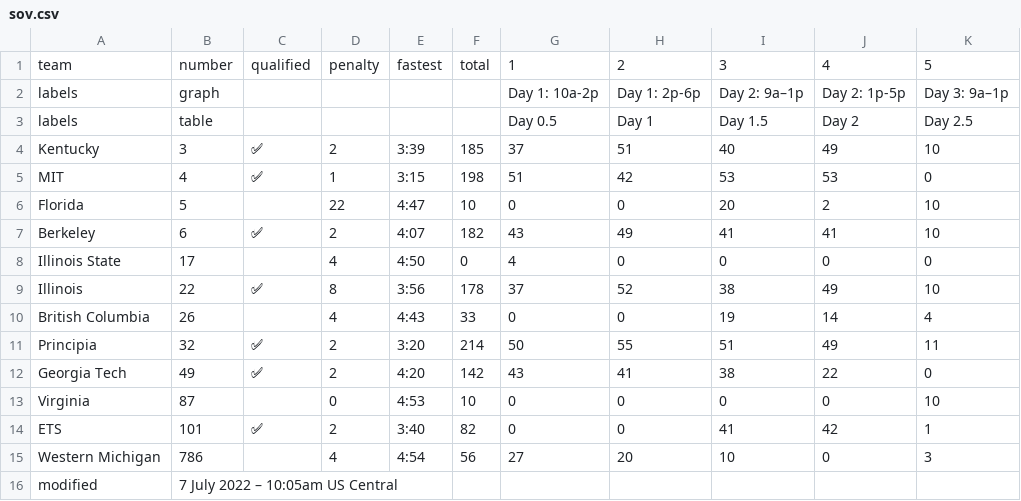
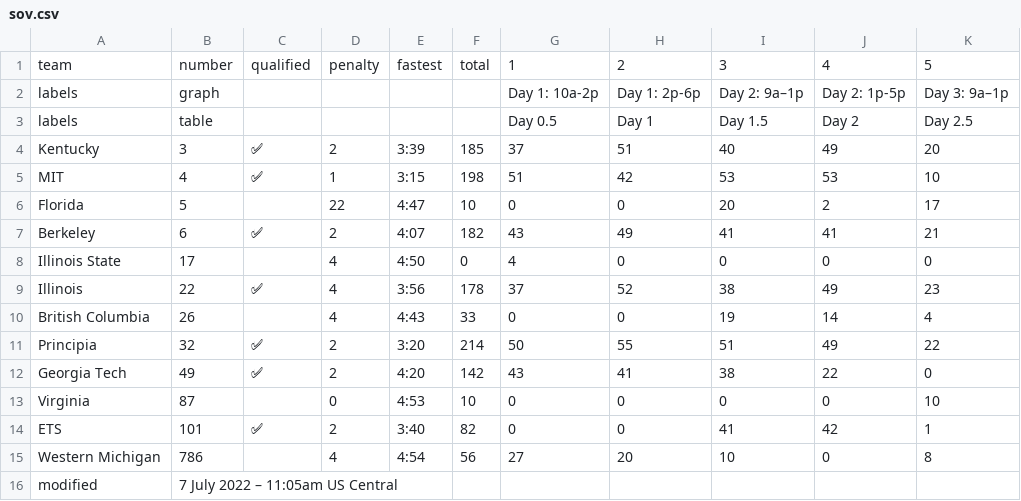
Before and after one commit to jtmullen/asc-fsgp-2022-results, a CSV file: _data/fsgp/sov.csv, drawn as a sheet.

```diff
--- a/_data/fsgp/sov.csv
+++ b/_data/fsgp/sov.csv
@@ -3,10 +3,10 @@ labels,graph,,,,,Day 1: 10a-2p,Day 1: 2p-6p,Day 2: 9a–1p,Day 2: 1p-5p,Day 3: 9
 labels,table,,,,,Day 0.5,Day 1,Day 1.5,Day 2,Day 2.5
-Kentucky,3,✅,2,3:39,185,37,51,40,49,10
-MIT,4,✅,1,3:15,198,51,42,53,53,0
-Florida,5,,22,4:47,10,0,0,20,2,10
-Berkeley,6,✅,2,4:07,182,43,49,41,41,10
+Kentucky,3,✅,2,3:39,185,37,51,40,49,20
+MIT,4,✅,1,3:15,198,51,42,53,53,10
+Florida,5,,22,4:47,10,0,0,20,2,17
+Berkeley,6,✅,2,4:07,182,43,49,41,41,21
 Illinois State,17,,4,4:50,0,4,0,0,0,0
-Illinois,22,✅,8,3:56,178,37,52,38,49,10
+Illinois,22,✅,4,3:56,178,37,52,38,49,23
 British Columbia,26,,4,4:43,33,0,0,19,14,4
-Principia,32,✅,2,3:20,214,50,55,51,49,11
+Principia,32,✅,2,3:20,214,50,55,51,49,22
 Georgia Tech,49,✅,2,4:20,142,43,41,38,22,0
@@ -14,3 +14,3 @@ Virginia,87,,0,4:53,10,0,0,0,0,10
 ETS,101,✅,2,3:40,82,0,0,41,42,1
-Western Michigan,786,,4,4:54,56,27,20,10,0,3
-modified,7 July 2022 – 10:05am US Central,,,,,,,,,
+Western Michigan,786,,4,4:54,56,27,20,10,0,8
+modified,7 July 2022 – 11:05am US Central,,,,,,,,,
```
Also changed, not shown: _data/fsgp/mov.csv.
